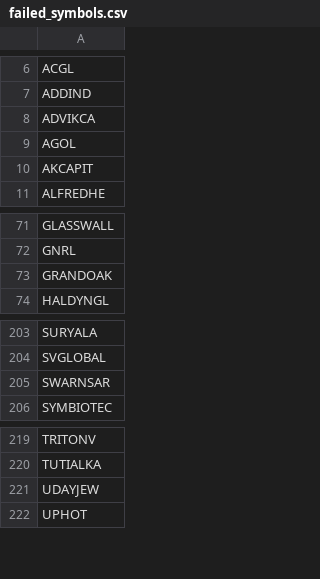
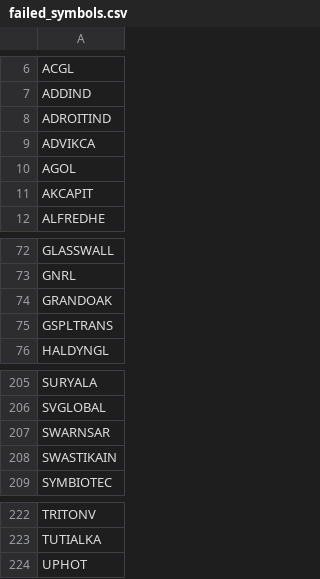
Before and after one commit to rjganatra/StockGPT, a CSV file: data/scans/failed_symbols.csv, drawn as a sheet; only a part is shown, gaps mark what is left out.

```diff
--- a/data/scans/failed_symbols.csv
+++ b/data/scans/failed_symbols.csv
@@ -7,2 +7,3 @@ ACGL
 ADDIND
+ADROITIND
 ADVIKCA
@@ -73,2 +74,3 @@ GNRL
 GRANDOAK
+GSPLTRANS
 HALDYNGL
@@ -205,2 +207,3 @@ SVGLOBAL
 SWARNSAR
+SWASTIKAIN
 SYMBIOTEC
@@ -220,3 +223,2 @@ TRITONV
 TUTIALKA
-UDAYJEW
 UPHOT
```
Also changed, not shown: data/performance/signal_performance_summary.csv, data/scoring/relative_strength.csv, 7 other files.
